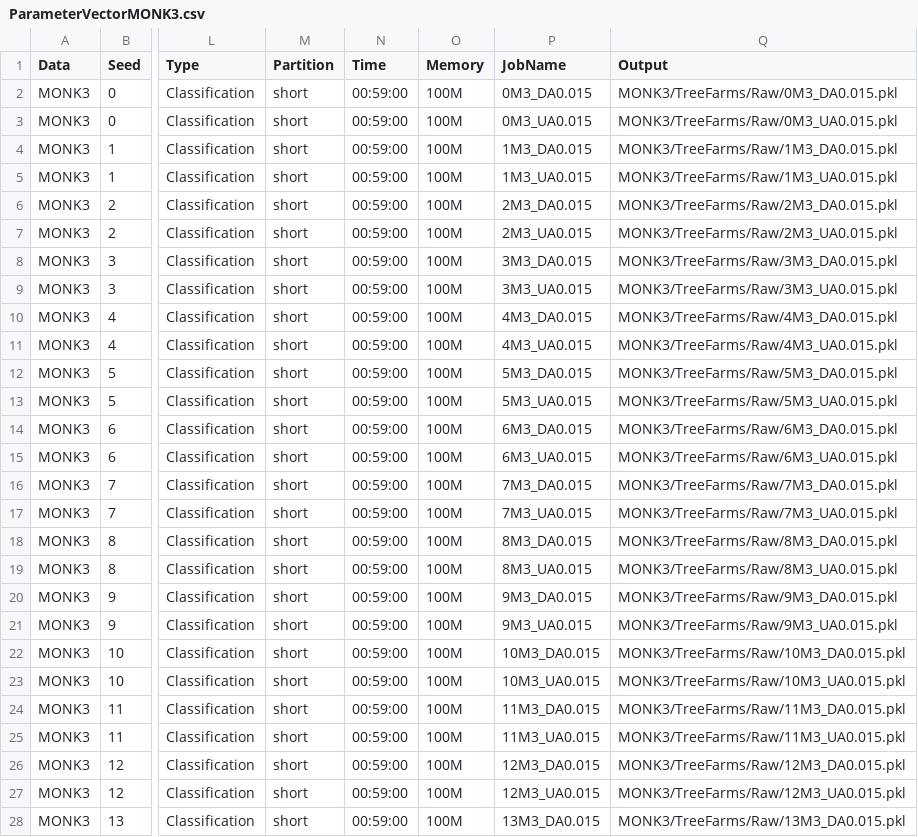
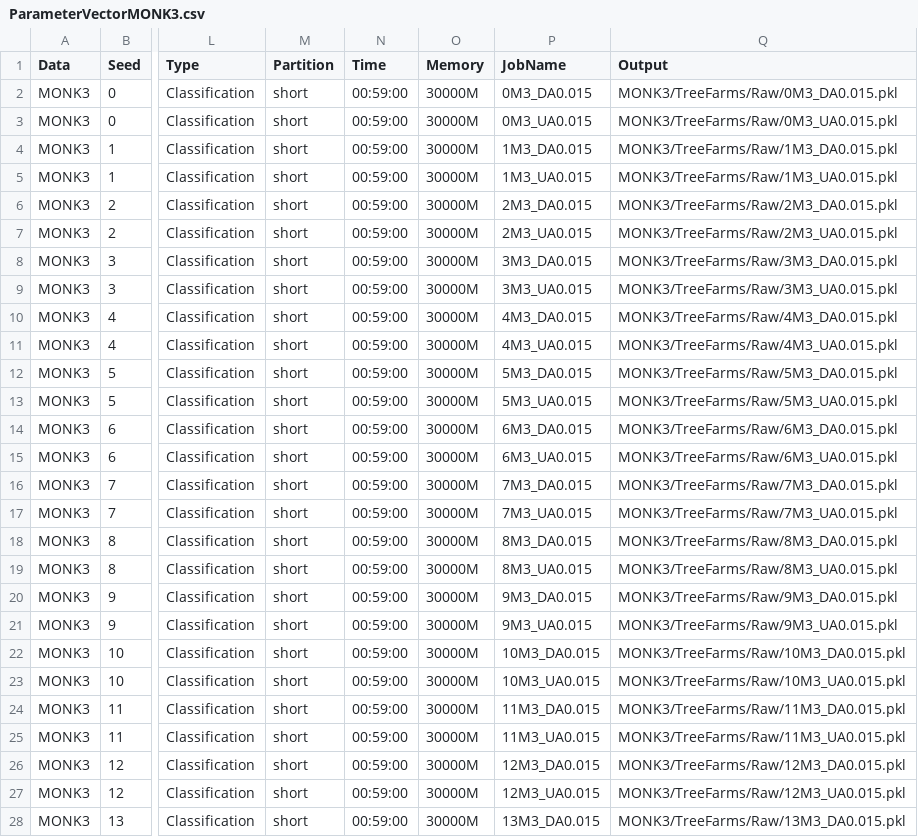
Before and after one commit to troyrusso/RashomonActiveLearning1, a CSV file: Data/ParameterVectors/ParameterVectorMONK3.csv, drawn as a sheet; only a part is shown, gaps mark what is left out; the diff covers the shown part only; the diff names each change by its address in the sheet, - before the commit and + after, or states it on an @@ line.

Commit message:
Rerunning MONK3

```diff
--- a/Data/ParameterVectors/ParameterVectorMONK3.csv
+++ b/Data/ParameterVectors/ParameterVectorMONK3.csv
-O2:O28 (Memory): 100M
+O2:O28 (Memory): 30000M
```
Also changed, not shown: 13 edited cells elsewhere in this file, 10 other files.
